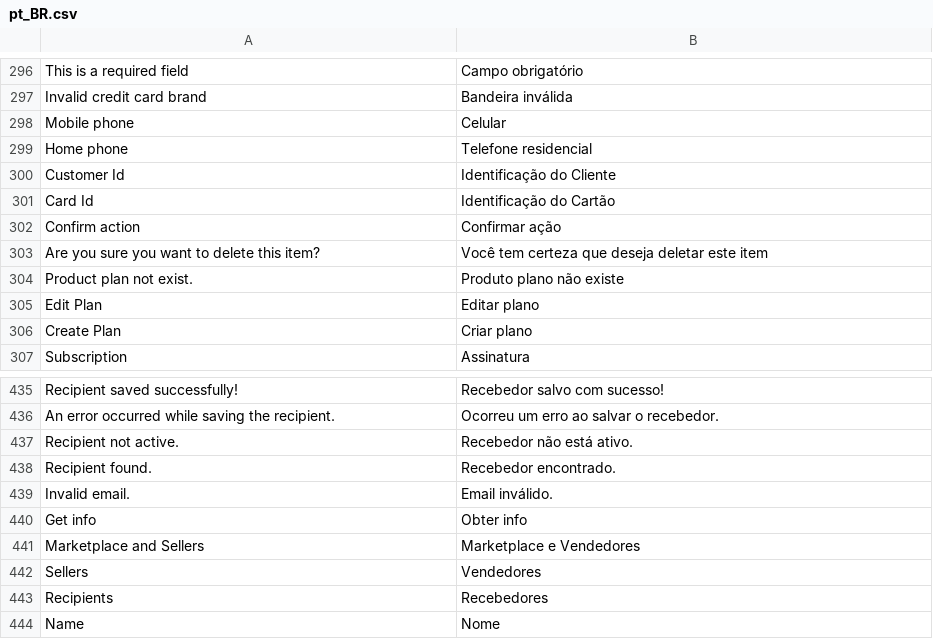
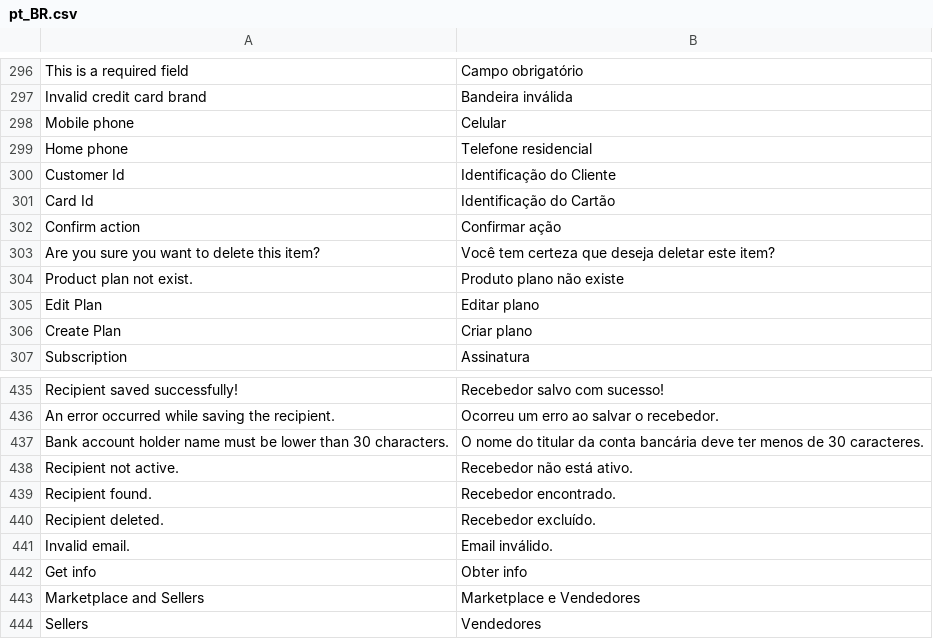
Before and after one commit to pagarme/magento2, a CSV file: i18n/pt_BR.csv, drawn as a sheet; only a part is shown, gaps mark what is left out; the shorter side is filled out with more unchanged rows.

```diff
--- a/i18n/pt_BR.csv
+++ b/i18n/pt_BR.csv
@@ -302,3 +302,3 @@
 "Confirm action", "Confirmar ação"
-"Are you sure you want to delete this item?", "Você tem certeza que deseja deletar este item"
+"Are you sure you want to delete this item?", "Você tem certeza que deseja deletar este item?"
 "Product plan not exist.", "Produto plano não existe"
@@ -436,4 +436,6 @@
 "An error occurred while saving the recipient.","Ocorreu um erro ao salvar o recebedor."
+"Bank account holder name must be lower than 30 characters.","O nome do titular da conta bancária deve ter menos de 30 caracteres."
 "Recipient not active.","Recebedor não está ativo."
 "Recipient found.","Recebedor encontrado."
+"Recipient deleted.","Recebedor excluído."
 "Invalid email.","Email inválido."
```
Also changed, not shown: 2 other files.
